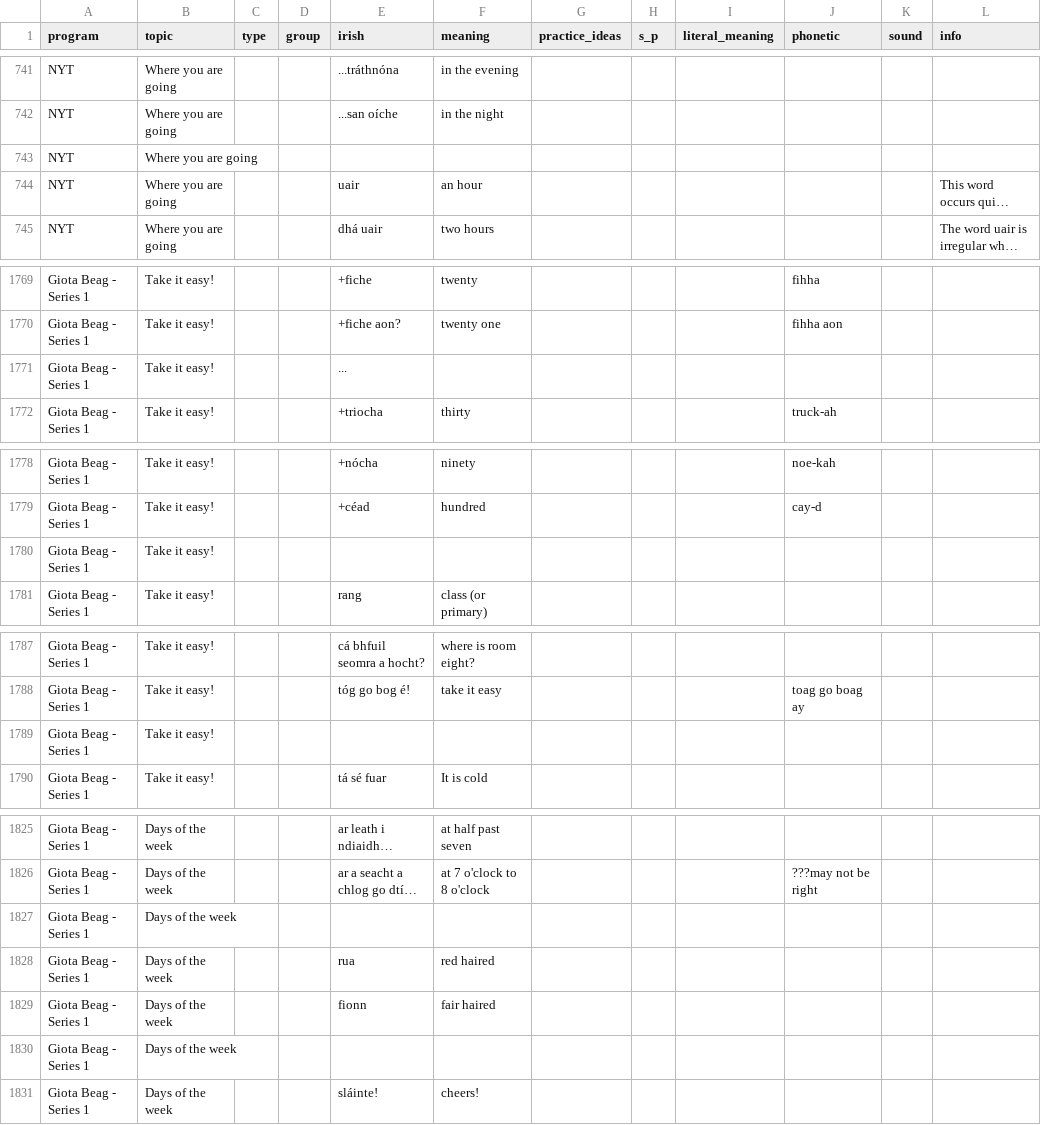
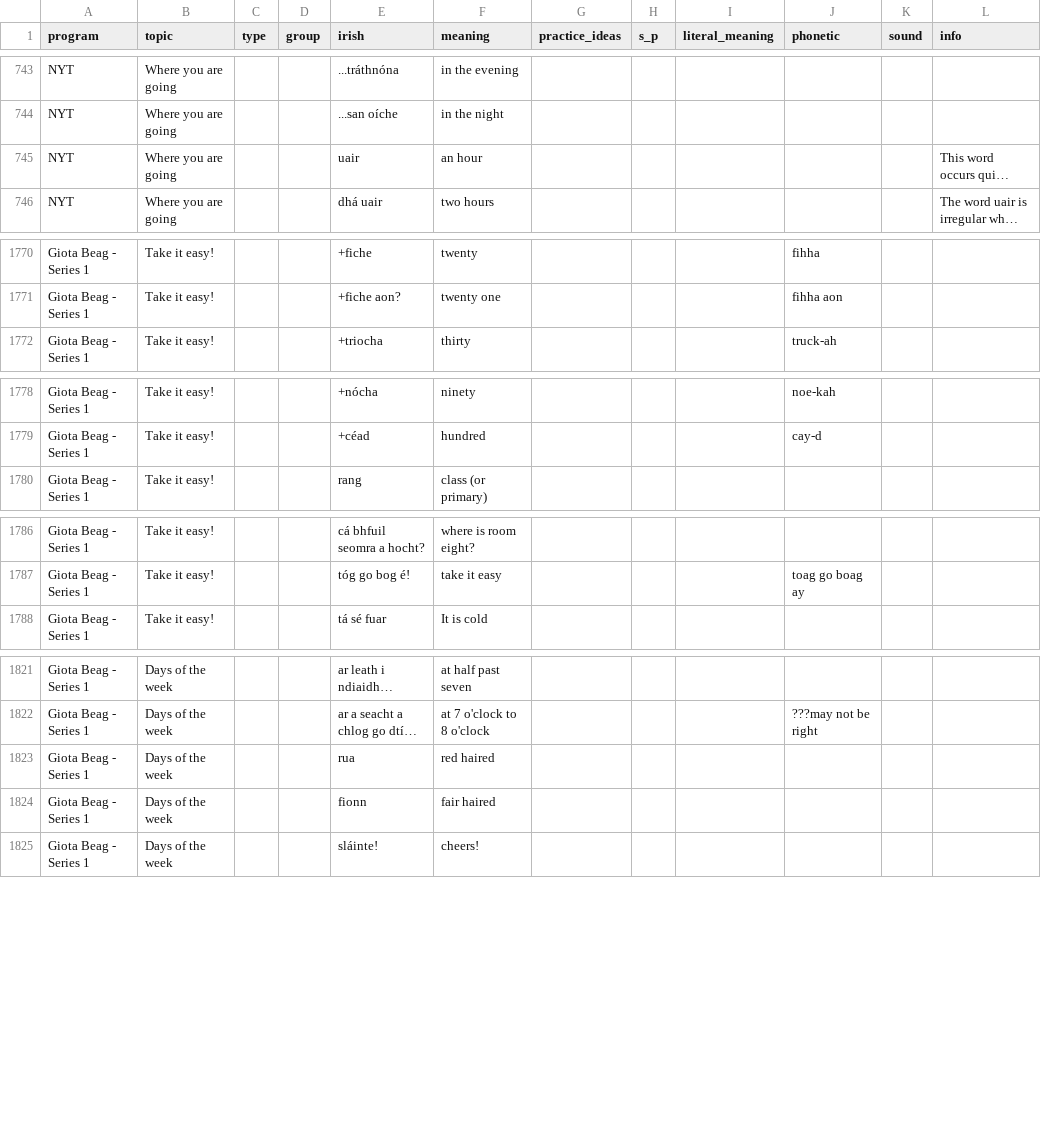
Before and after one commit to michaelw730/irish, a CSV file: vocab.csv, drawn as a sheet; only a part is shown, gaps mark what is left out; long unchanged cells end in …; removed rows and columns are numbered as before the commit, all else as after; the diff covers the shown part only; the diff names each change by its address in the sheet, - before the commit and + after, or states it on an @@ line.

```diff
--- a/vocab.csv
+++ b/vocab.csv
-row 743: NYT | Where you are going
-row 1771: Giota Beag - Series 1 | Take it easy! |  |  | ...
-row 1780: Giota Beag - Series 1 | Take it easy!
-row 1789: Giota Beag - Series 1 | Take it easy!
-row 1827: Giota Beag - Series 1 | Days of the week
-row 1830: Giota Beag - Series 1 | Days of the week
```
Also changed, not shown: 3 added rows, 5 removed rows and 15 edited cells elsewhere in this file, 1 other file.
